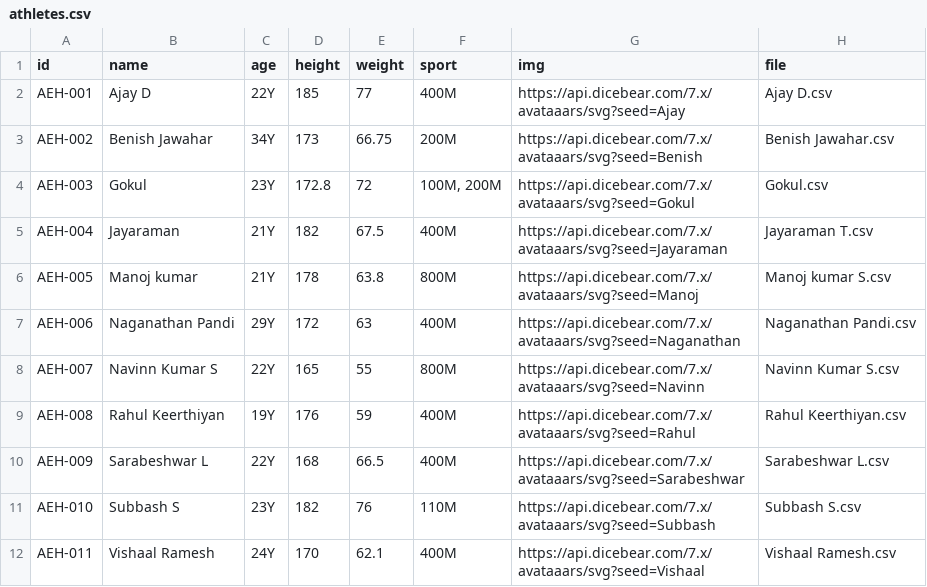
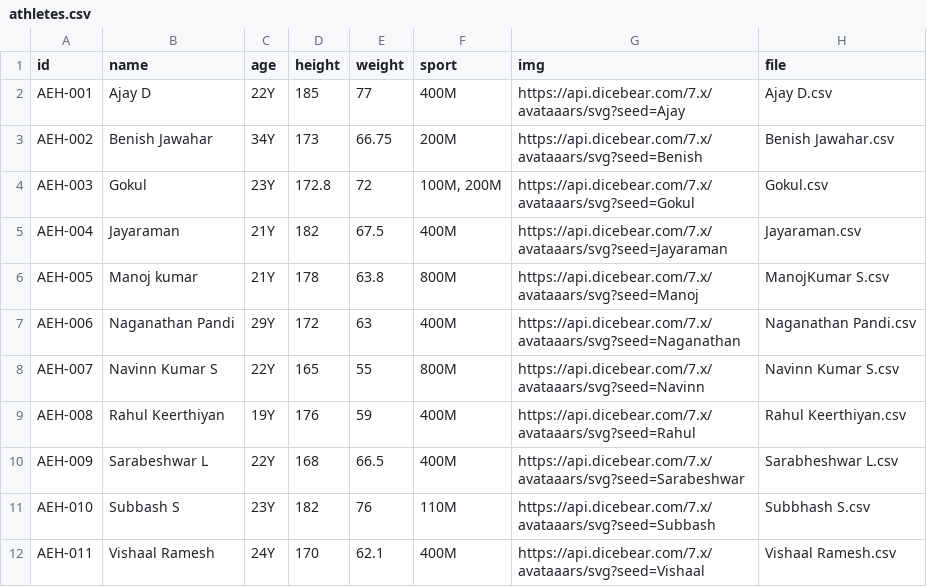
Before and after one commit to ganesh-acro/enhance-cardiac-load-monitoring, a CSV file: data/athletes.csv, drawn as a sheet.

Commit message:
dataset update

```diff
--- a/data/athletes.csv
+++ b/data/athletes.csv
@@ -4,4 +4,4 @@ AEH-002,Benish Jawahar,34Y,173,66.75,200M,https://api.dicebear.com/7.x/avataaars
 AEH-003,Gokul,23Y,172.8,72,"100M, 200M",https://api.dicebear.com/7.x/avataaars/svg?seed=Gokul,Gokul.csv
-AEH-004,Jayaraman,21Y,182,67.5,400M,https://api.dicebear.com/7.x/avataaars/svg?seed=Jayaraman,Jayaraman T.csv
-AEH-005,Manoj kumar,21Y,178,63.8,800M,https://api.dicebear.com/7.x/avataaars/svg?seed=Manoj,Manoj kumar S.csv
+AEH-004,Jayaraman,21Y,182,67.5,400M,https://api.dicebear.com/7.x/avataaars/svg?seed=Jayaraman,Jayaraman.csv
+AEH-005,Manoj kumar,21Y,178,63.8,800M,https://api.dicebear.com/7.x/avataaars/svg?seed=Manoj,ManojKumar S.csv
 AEH-006,Naganathan Pandi,29Y,172,63,400M,https://api.dicebear.com/7.x/avataaars/svg?seed=Naganathan,Naganathan Pandi.csv
@@ -9,4 +9,4 @@ AEH-007,Navinn Kumar S,22Y,165,55,800M,https://api.dicebear.com/7.x/avataaars/sv
 AEH-008,Rahul Keerthiyan,19Y,176,59,400M,https://api.dicebear.com/7.x/avataaars/svg?seed=Rahul,Rahul Keerthiyan.csv
-AEH-009,Sarabeshwar L,22Y,168,66.5,400M,https://api.dicebear.com/7.x/avataaars/svg?seed=Sarabeshwar,Sarabeshwar L.csv
-AEH-010,Subbash S,23Y,182,76,110M,https://api.dicebear.com/7.x/avataaars/svg?seed=Subbash,Subbash S.csv
+AEH-009,Sarabeshwar L,22Y,168,66.5,400M,https://api.dicebear.com/7.x/avataaars/svg?seed=Sarabeshwar,Sarabheshwar L.csv
+AEH-010,Subbash S,23Y,182,76,110M,https://api.dicebear.com/7.x/avataaars/svg?seed=Subbash,Subbhash S.csv
 AEH-011,Vishaal Ramesh,24Y,170,62.1,400M,https://api.dicebear.com/7.x/avataaars/svg?seed=Vishaal,Vishaal Ramesh.csv
```
Also changed, not shown: 1 other file.
